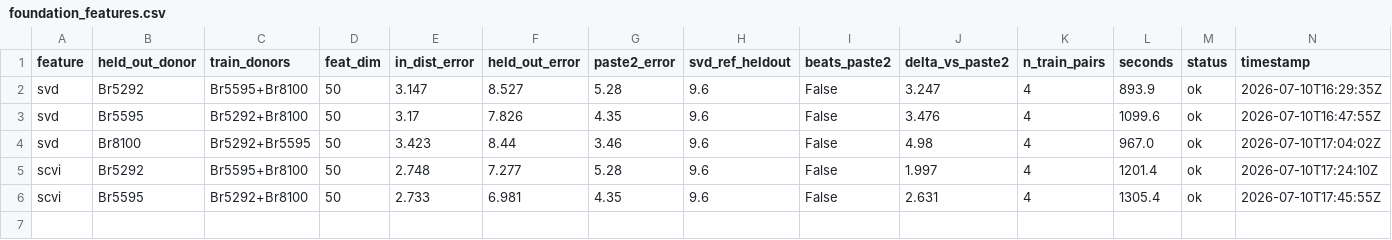
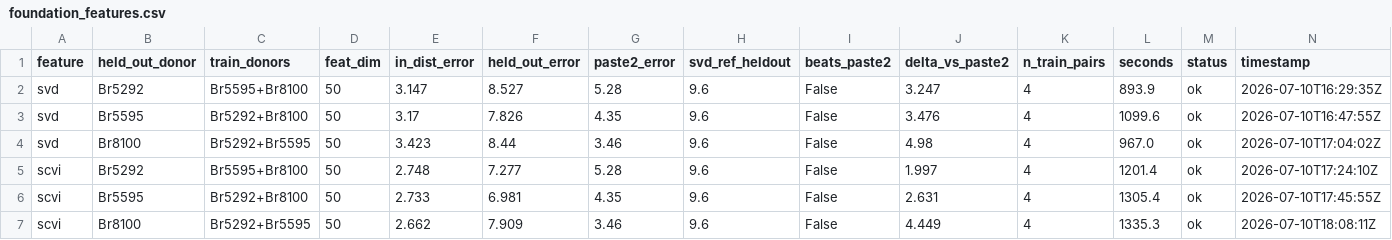
Before and after one commit to Senekw/sutura-genomics, a CSV file: research/results/foundation_features.csv, drawn as a sheet; only a part is shown; rows hold the shown columns only; the diff names each change by its address in the sheet, - before the commit and + after, or states it on an @@ line.

```diff
--- a/research/results/foundation_features.csv
+++ b/research/results/foundation_features.csv
+row 7: scvi | Br8100 | Br5292+Br5595 | 50 | 2.662 | 7.909 | 3.46 | 9.6 | False | 4.449 | 4 | 1335.3 | ok | 2026-07-10T18:08:11Z
```
Also changed, not shown: 4 other files.
